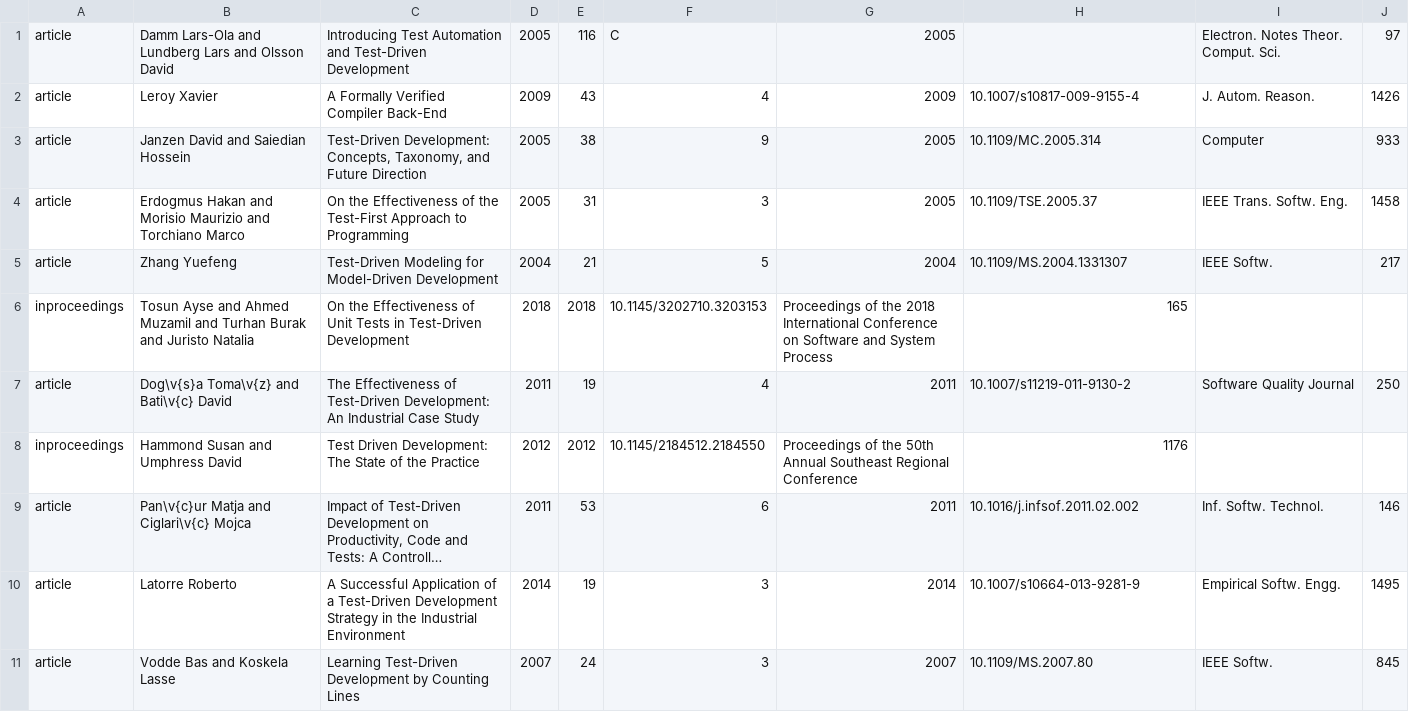
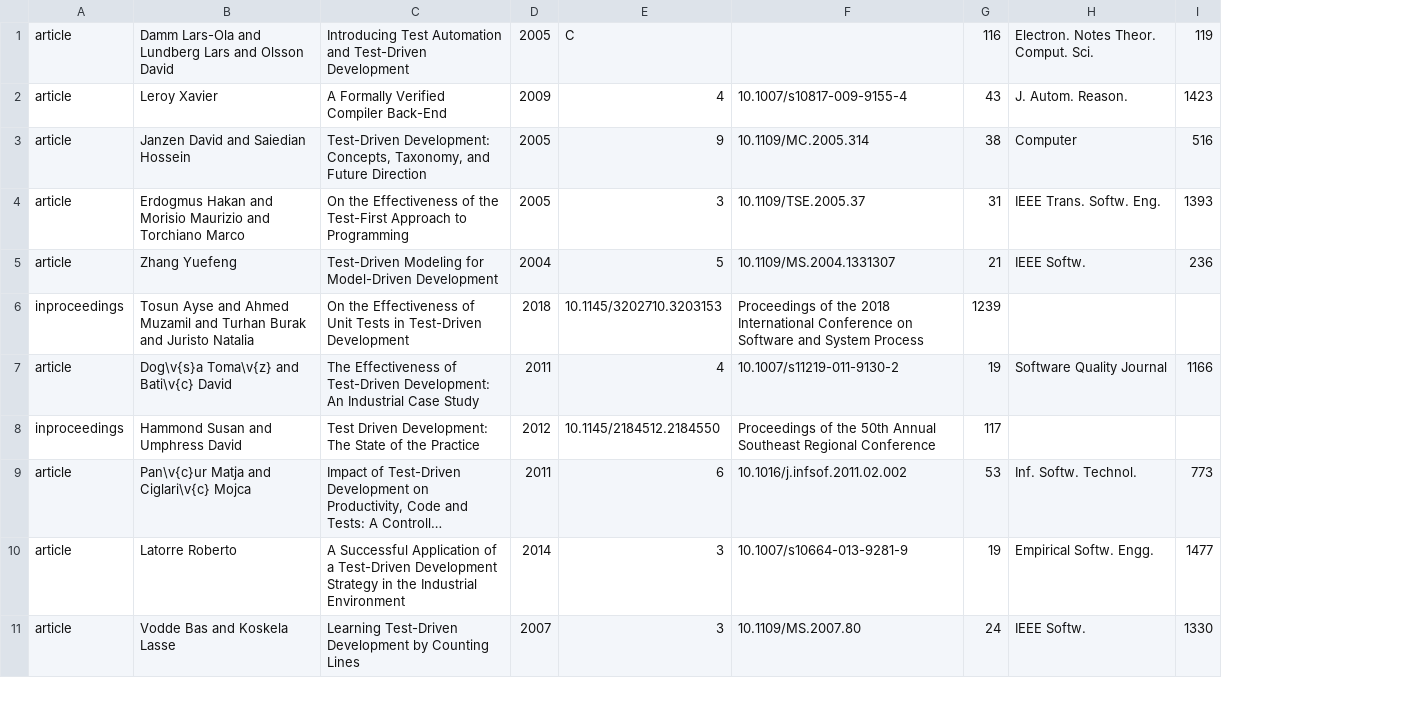
Before and after one commit to bardayilmaz/CENG431-HW3, a CSV file: src/main/resources/papers.csv, drawn as a sheet; only a part is shown; long unchanged cells end in …; removed rows and columns are numbered as before the commit, all else as after; the diff covers the shown part only; the diff names each change by its address in the sheet, - before the commit and + after, or states it on an @@ line.

```diff
--- a/src/main/resources/papers.csv
+++ b/src/main/resources/papers.csv
-column E, rows 1-11: 116 | 43 | 38 | 31 | 21 | 2018 | 19 | 2012 | 53 | 19 | 24
-column G, rows 1-11: 2005 | 2009 | 2005 | 2005 | 2004 | Proceedings of the 2018 International Conference on Software and System Process | 2011 | Proceedings of the 50th Annual Southeast Regional Conference | 2011 | 2014 | 2007
+column G, rows 1-11: 116 | 43 | 38 | 31 | 21 | 1239 | 19 | 117 | 53 | 19 | 24
-column J, rows 1-11: 97 | 1426 | 933 | 1458 | 217 |  | 250 |  | 146 | 1495 | 845
+column I, rows 1-11: 119 | 1423 | 516 | 1393 | 236 |  | 1166 |  | 773 | 1477 | 1330
-F6: 165
+F6: Proceedings of the 2018 International Conference on Software and System Process
-F8: 1176
+F8: Proceedings of the 50th Annual Southeast Regional Conference
```
Also changed, not shown: 1 added row and 3 edited cells elsewhere in this file, 6 other files.
